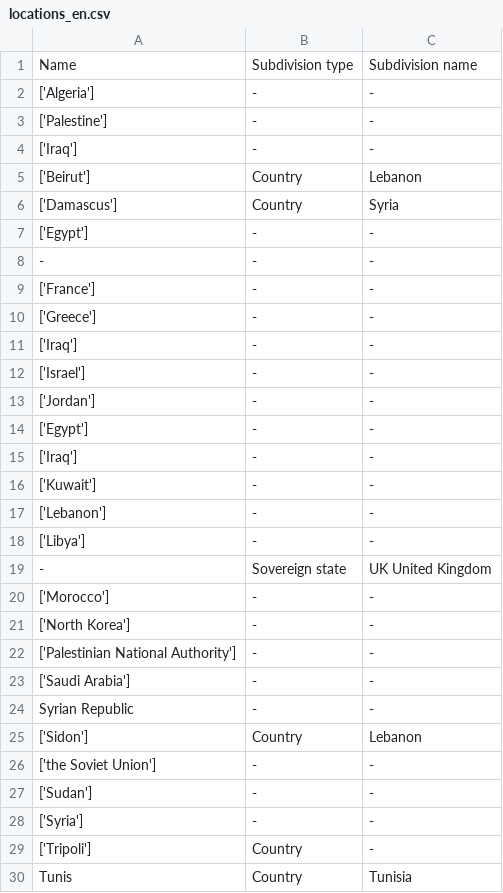
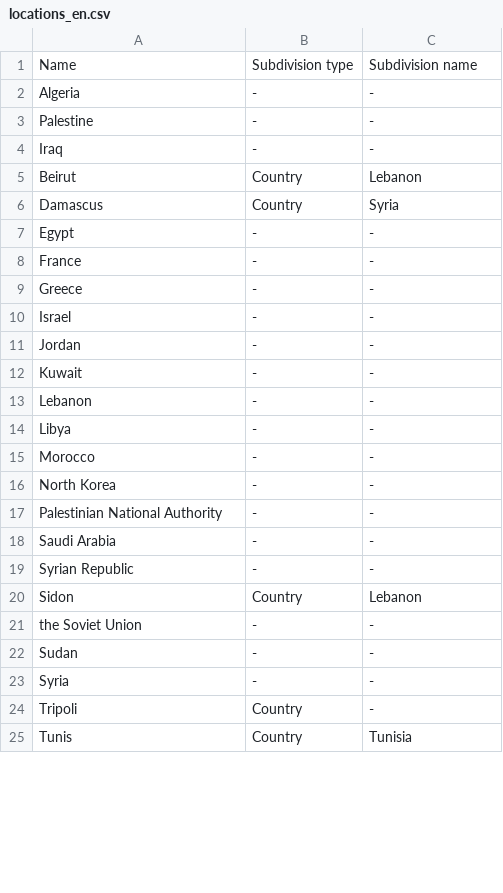
Before and after one commit to hiyamgh/HiddenChronicles-IdeologyDetection, a CSV file: semantic_shifts/wikipedia/datasets_cleaned/1982-1984/Seige_of_Beirut/locations_en.csv, drawn as a sheet; only a part is shown; the diff covers the shown part only.

```diff
--- a/semantic_shifts/wikipedia/datasets_cleaned/1982-1984/Seige_of_Beirut/locations_en.csv
+++ b/semantic_shifts/wikipedia/datasets_cleaned/1982-1984/Seige_of_Beirut/locations_en.csv
@@ -1,30 +1,25 @@
 Name,Subdivision type,Subdivision name
-['Algeria'],-,-
-['Palestine'],-,-
-['Iraq'],-,-
-['Beirut'],Country,Lebanon
-['Damascus'],Country,Syria
-['Egypt'],-,-
--,-,-
-['France'],-,-
-['Greece'],-,-
-['Iraq'],-,-
-['Israel'],-,-
-['Jordan'],-,-
-['Egypt'],-,-
-['Iraq'],-,-
-['Kuwait'],-,-
-['Lebanon'],-,-
-['Libya'],-,-
--,Sovereign state,UK United Kingdom
-['Morocco'],-,-
-['North Korea'],-,-
-['Palestinian National Authority'],-,-
-['Saudi Arabia'],-,-
+Algeria,-,-
+Palestine,-,-
+Iraq,-,-
+Beirut,Country,Lebanon
+Damascus,Country,Syria
+Egypt,-,-
+France,-,-
+Greece,-,-
+Israel,-,-
+Jordan,-,-
+Kuwait,-,-
+Lebanon,-,-
+Libya,-,-
+Morocco,-,-
+North Korea,-,-
+Palestinian National Authority,-,-
+Saudi Arabia,-,-
 Syrian Republic,-,-
-['Sidon'],Country,Lebanon
-['the Soviet Union'],-,-
-['Sudan'],-,-
-['Syria'],-,-
-['Tripoli'],Country,-
+Sidon,Country,Lebanon
+the Soviet Union,-,-
+Sudan,-,-
+Syria,-,-
+Tripoli,Country,-
 Tunis,Country,Tunisia
```
Also changed, not shown: 5 edited cells elsewhere in this file, semantic_shifts/wikipedia/datasets_cleaned/1982-1984/1982_Lebanon_War/locations_ar.csv, semantic_shifts/wikipedia/datasets_cleaned/1982-1984/1982_Lebanon_War/locations_en.csv, 34 other files.
